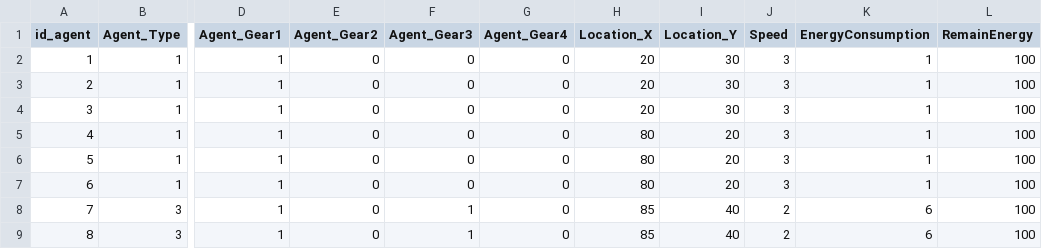
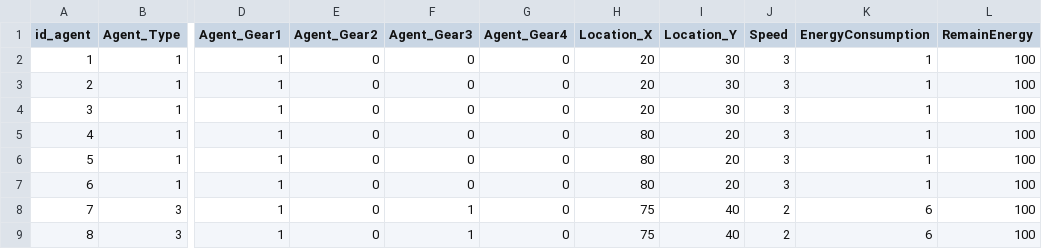
Before and after one commit to damanikjosh/aware4-lics, a CSV file: greedy_async/data/Density 0.02/Agent.csv, drawn as a sheet; only a part is shown, gaps mark what is left out; the diff names each change by its address in the sheet, - before the commit and + after, or states it on an @@ line.

Commit message:
modified greedy_async scenario

```diff
--- a/greedy_async/data/Density 0.02/Agent.csv
+++ b/greedy_async/data/Density 0.02/Agent.csv
-H8:H9 (Location_X): 85
+H8:H9 (Location_X): 75
```
Also changed, not shown: 39 other files.
